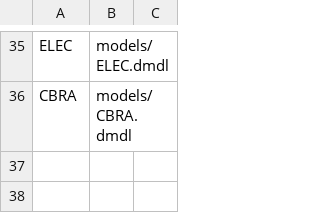
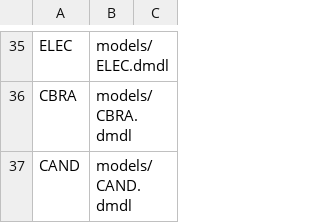
Before and after one commit to milnet01/DOOM_Ants, a CSV file: assets/ultra/models.csv, drawn as a sheet; only a part is shown, gaps mark what is left out; the diff names each change by its address in the sheet, - before the commit and + after, or states it on an @@ line.

```diff
--- a/assets/ultra/models.csv
+++ b/assets/ultra/models.csv
+row 37: CAND | models/CAND.dmdl
```
Also changed, not shown: 13 other files.
